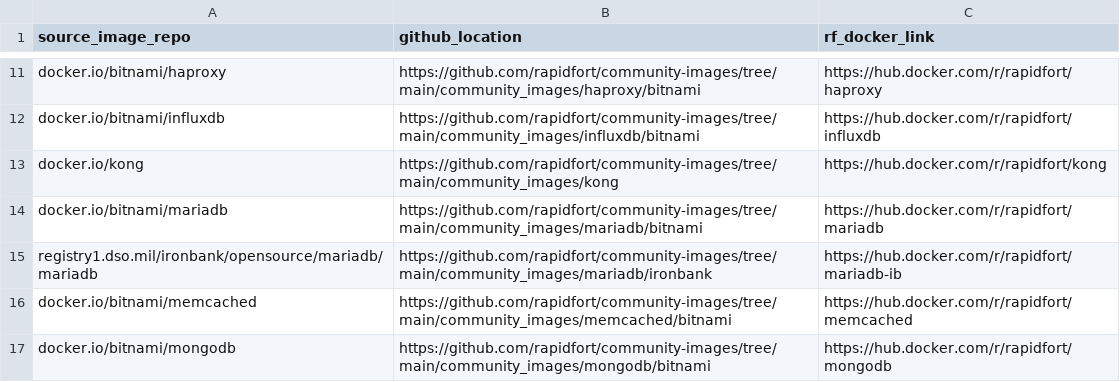
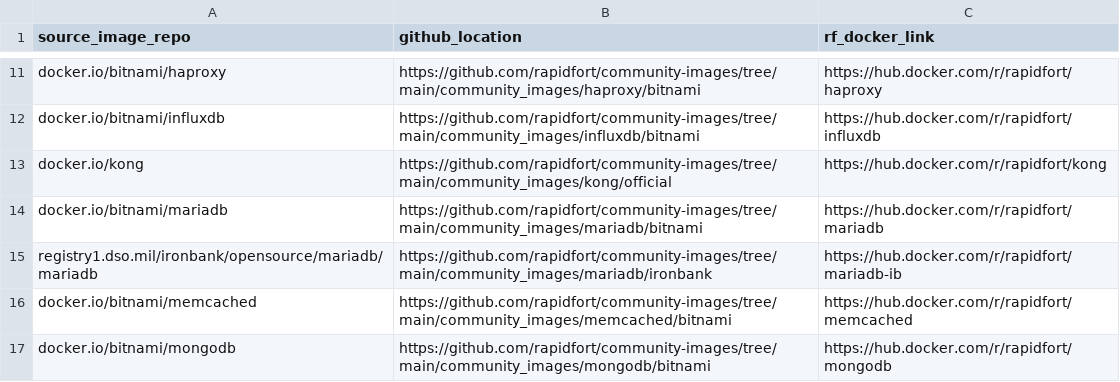
Before and after one commit to rapidfort/community-images, a CSV file: frontrow.csv, drawn as a sheet; only a part is shown, gaps mark what is left out.

Commit message:
fix kong builds

```diff
--- a/frontrow.csv
+++ b/frontrow.csv
@@ -12,3 +12,3 @@ docker.io/bitnami/haproxy,https://github.com/rapidfort/community-images/tree/mai
 docker.io/bitnami/influxdb,https://github.com/rapidfort/community-images/tree/main/community_images/influxdb/bitnami,https://hub.docker.com/r/rapidfort/influxdb
-docker.io/kong,https://github.com/rapidfort/community-images/tree/main/community_images/kong,https://hub.docker.com/r/rapidfort/kong
+docker.io/kong,https://github.com/rapidfort/community-images/tree/main/community_images/kong/official,https://hub.docker.com/r/rapidfort/kong
 docker.io/bitnami/mariadb,https://github.com/rapidfort/community-images/tree/main/community_images/mariadb/bitnami,https://hub.docker.com/r/rapidfort/mariadb
```
Also changed, not shown: 6 other files.
